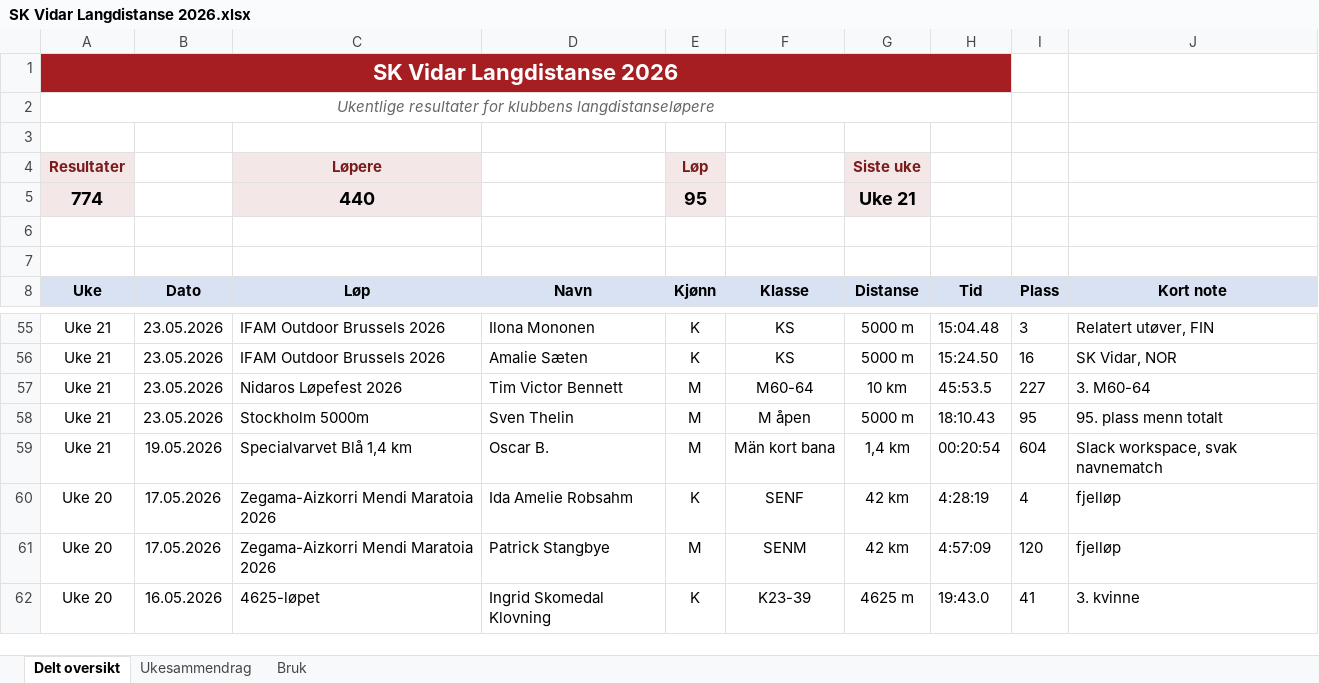
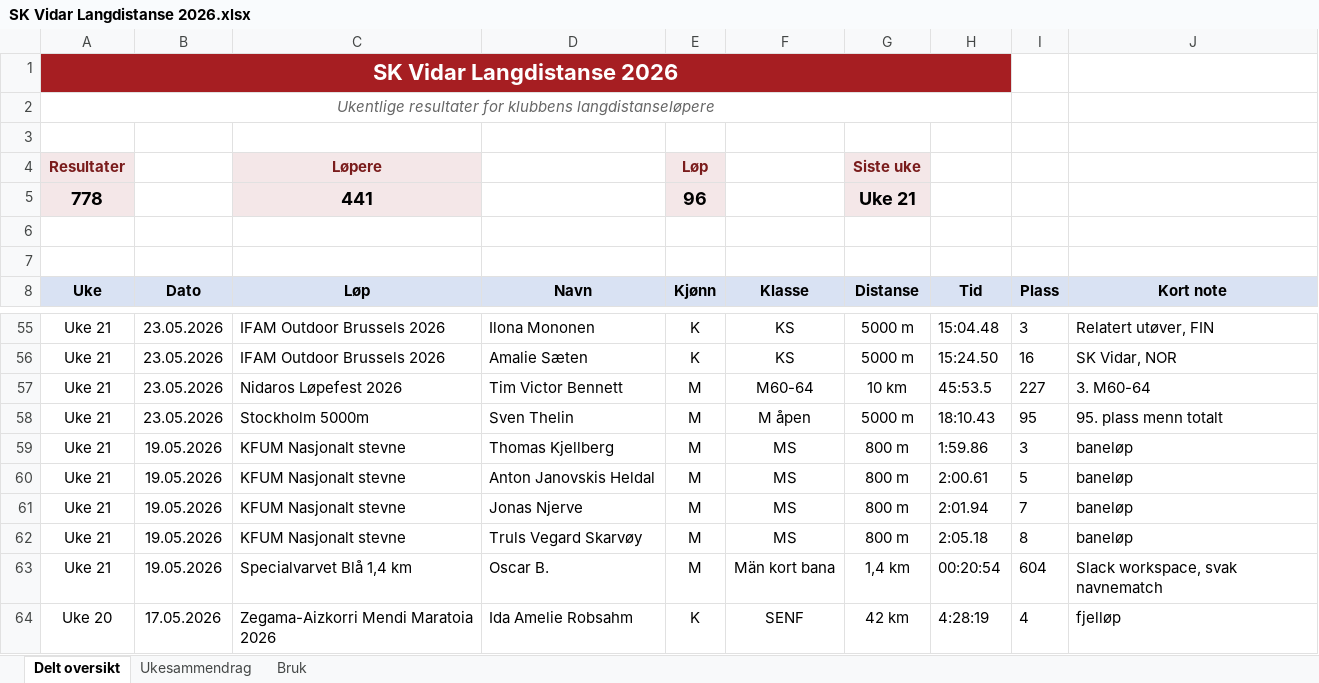
Before and after one commit to gustavByte/sk-vidar-2026-resultater, an Excel workbook: data/delt_oversikt/SK Vidar Langdistanse 2026.xlsx, sheet Delt oversikt, drawn as a sheet; only a part is shown, gaps mark what is left out; the shorter side is filled out with more unchanged rows; values as stored, in another font and other column widths than the file's, no borders; table styles not drawn; removed rows and columns are numbered as before the commit, all else as after; the diff names each change by its address in the sheet, - before the commit and + after, or states it on an @@ line.

Commit message:
Add KFUM Nasjonalt stevne results

```diff
--- a/data/delt_oversikt/SK Vidar Langdistanse 2026.xlsx (sheet Delt oversikt)
+++ b/data/delt_oversikt/SK Vidar Langdistanse 2026.xlsx (sheet Delt oversikt)
-row 5: 774 |  | 440 |  | 95 |  | Uke 21
+row 5: 778 |  | 441 |  | 96 |  | Uke 21
+row 59: Uke 21 | 19.05.2026 | KFUM Nasjonalt stevne | Thomas Kjellberg | M | MS | 800 m | 1:59.86 | 3 | baneløp
+row 60: Uke 21 | 19.05.2026 | KFUM Nasjonalt stevne | Anton Janovskis Heldal | M | MS | 800 m | 2:00.61 | 5 | baneløp
+row 61: Uke 21 | 19.05.2026 | KFUM Nasjonalt stevne | Jonas Njerve | M | MS | 800 m | 2:01.94 | 7 | baneløp
+row 62: Uke 21 | 19.05.2026 | KFUM Nasjonalt stevne | Truls Vegard Skarvøy | M | MS | 800 m | 2:05.18 | 8 | baneløp
```
Also changed, not shown: sheet Ukesammendrag, 2 other files.
